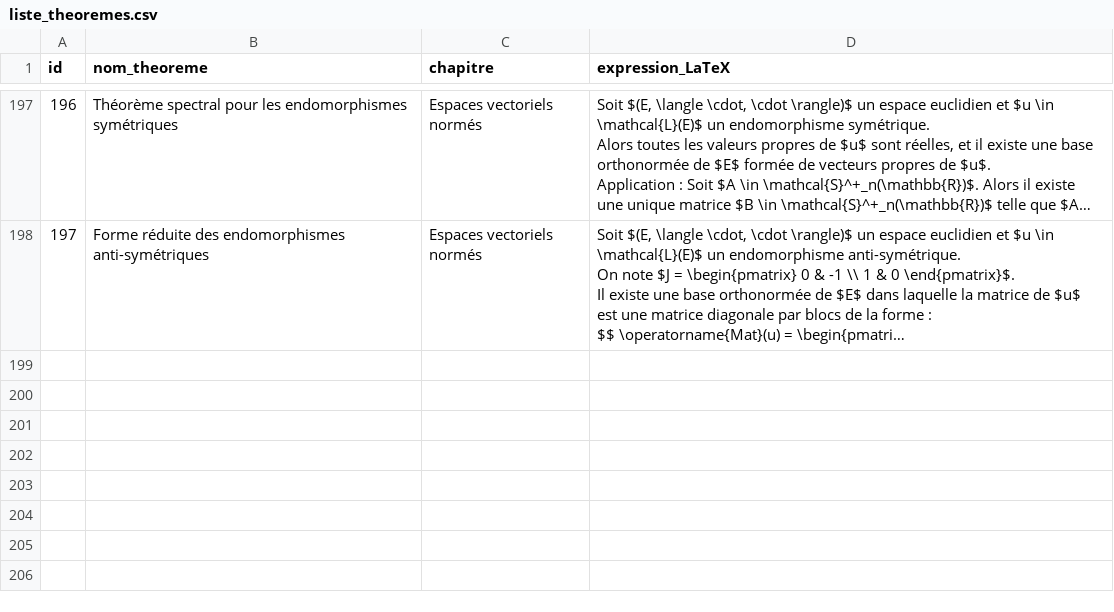
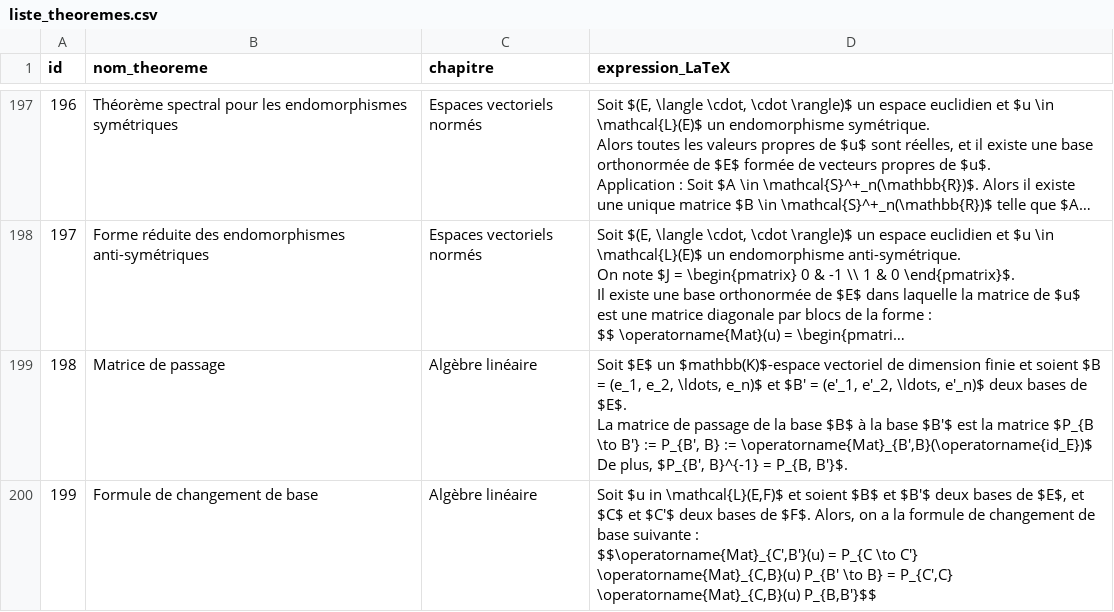
Before and after one commit to gtentillier/revisions_agreg, a CSV file: data/liste_theoremes.csv, drawn as a sheet; only a part is shown, gaps mark what is left out; long unchanged cells end in …; ↵ is a line break in a cell; the diff covers the shown part only; the diff names each change by its address in the sheet, - before the commit and + after, or states it on an @@ line.

```diff
--- a/data/liste_theoremes.csv
+++ b/data/liste_theoremes.csv
+row 199: 198 | Matrice de passage | Algèbre linéaire | Soit $E$ un $mathbb(K)$-espace vectoriel de dimension finie et soient $B = (e_1, e_2, \ldots, e_n)$ et $B' = (e'_1, e'_2, \ldots, e'_n)$ deux bases de $E$. ↵ La matrice de passage de la base $B$ à la base $B'$ est la matrice $P_{B \to B'} := P_{B', B} := \operatorname{Mat}_{B',B}(\operatorname{id_E})$ ↵ De plus, $P_{B', B}^{-1} = P_{B, B'}$.
+row 200: 199 | Formule de changement de base | Algèbre linéaire | Soit $u in \mathcal{L}(E,F)$ et soient $B$ et $B'$ deux bases de $E$, et $C$ et $C'$ deux bases de $F$. Alors, on a la formule de changement de base suivante : ↵ $$\operatorname{Mat}_{C',B'}(u) = P_{C \to C'} \operatorname{Mat}_{C,B}(u) P_{B' \to B} = P_{C',C} \operatorname{Mat}_{C,B}(u) P_{B,B'}$$
```
Also changed, not shown: 5 added rows elsewhere in this file, 1 other file.
